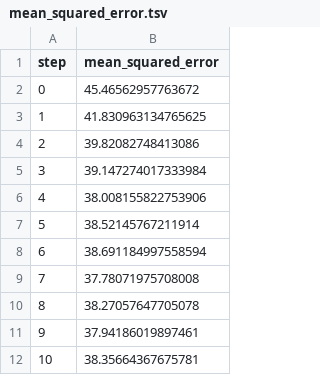
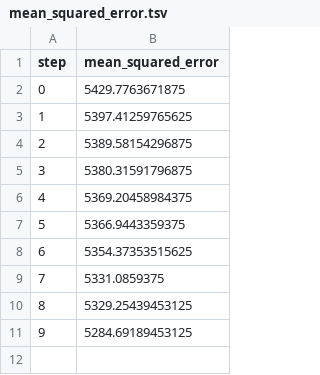
Before and after one commit to Emily-RoseSteyn/measuring-quality-of-life-gauteng, a TSV file: dvclive/plots/metrics/eval/mean_squared_error.tsv, drawn as a sheet.

```diff
--- a/dvclive/plots/metrics/eval/mean_squared_error.tsv
+++ b/dvclive/plots/metrics/eval/mean_squared_error.tsv
@@ -1,12 +1,11 @@
 step	mean_squared_error
-0	45.46562957763672
-1	41.830963134765625
-2	39.82082748413086
-3	39.147274017333984
-4	38.008155822753906
-5	38.52145767211914
-6	38.691184997558594
-7	37.78071975708008
-8	38.27057647705078
-9	37.94186019897461
-10	38.35664367675781
+0	5429.7763671875
+1	5397.41259765625
+2	5389.58154296875
+3	5380.31591796875
+4	5369.20458984375
+5	5366.9443359375
+6	5354.37353515625
+7	5331.0859375
+8	5329.25439453125
+9	5284.69189453125
```
Also changed, not shown: dvclive/plots/metrics/eval/mean_absolute_error.tsv, dvclive/plots/metrics/eval/root_mean_squared_error.tsv, 17 other files.
